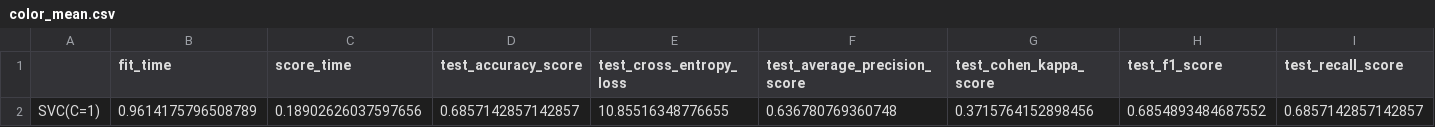
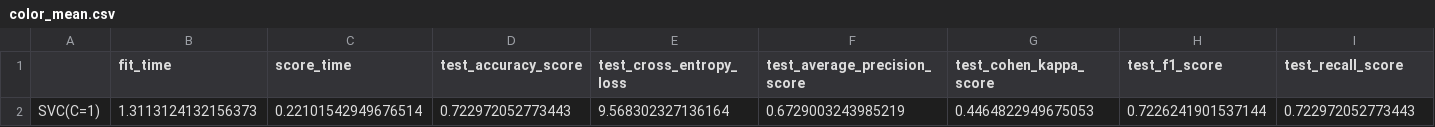
Before and after one commit to EdAlita/Melanoma_Project, a CSV file: classifiers/results/color_mean.csv, drawn as a sheet; only a part is shown; removed rows and columns are numbered as before the commit, all else as after; rows hold the shown columns only; the diff names each change by its address in the sheet, - before the commit and + after, or states it on an @@ line.

Commit message:
update features and results on val set.

```diff
--- a/classifiers/results/color_mean.csv
+++ b/classifiers/results/color_mean.csv
-row 2: SVC(C=1) | 0.9614175796508789 | 0.18902626037597656 | 0.6857142857142857 | 10.85516348776655 | 0.636780769360748 | 0.3715764152898456 | 0.6854893484687552 | 0.6857142857142857
+row 2: SVC(C=1) | 1.3113124132156373 | 0.22101542949676514 | 0.722972052773443 | 9.568302327136164 | 0.6729003243985219 | 0.4464822949675053 | 0.7226241901537144 | 0.722972052773443
```
Also changed, not shown: classifiers/results/color_std.csv, 4 other files.
